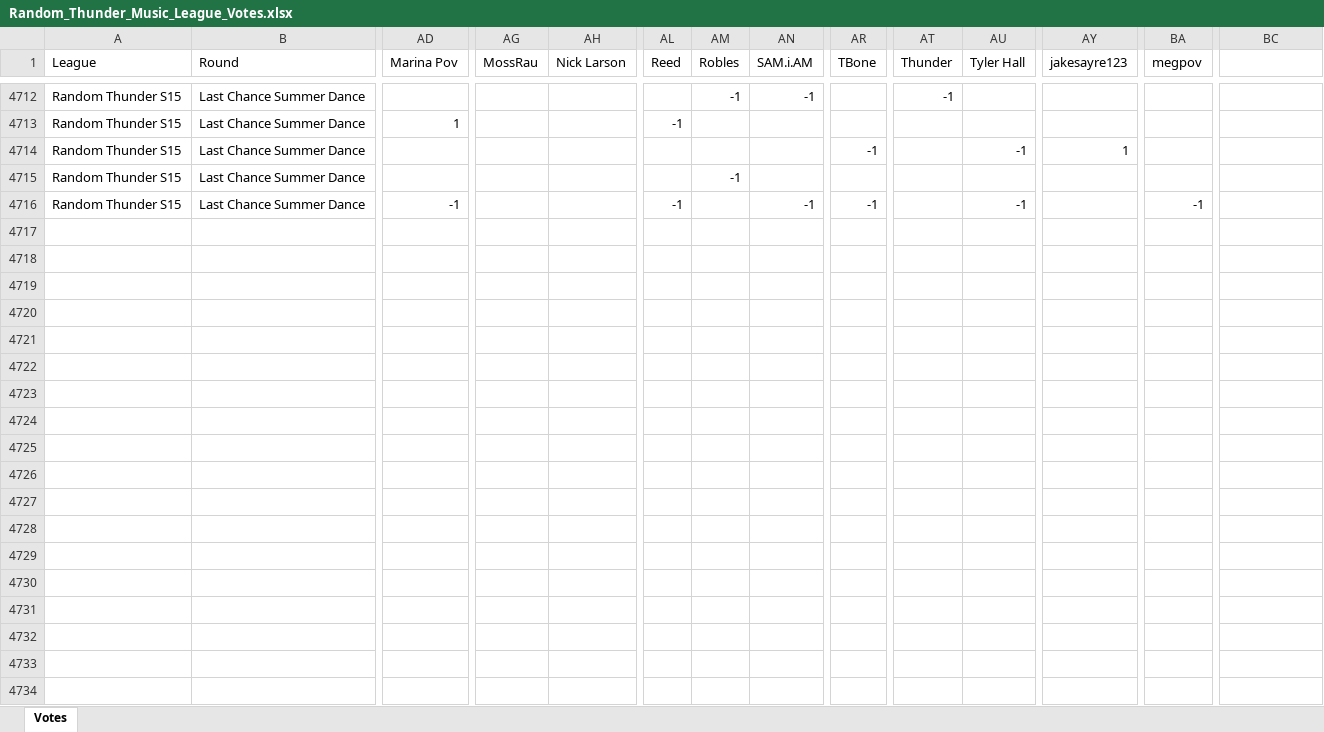
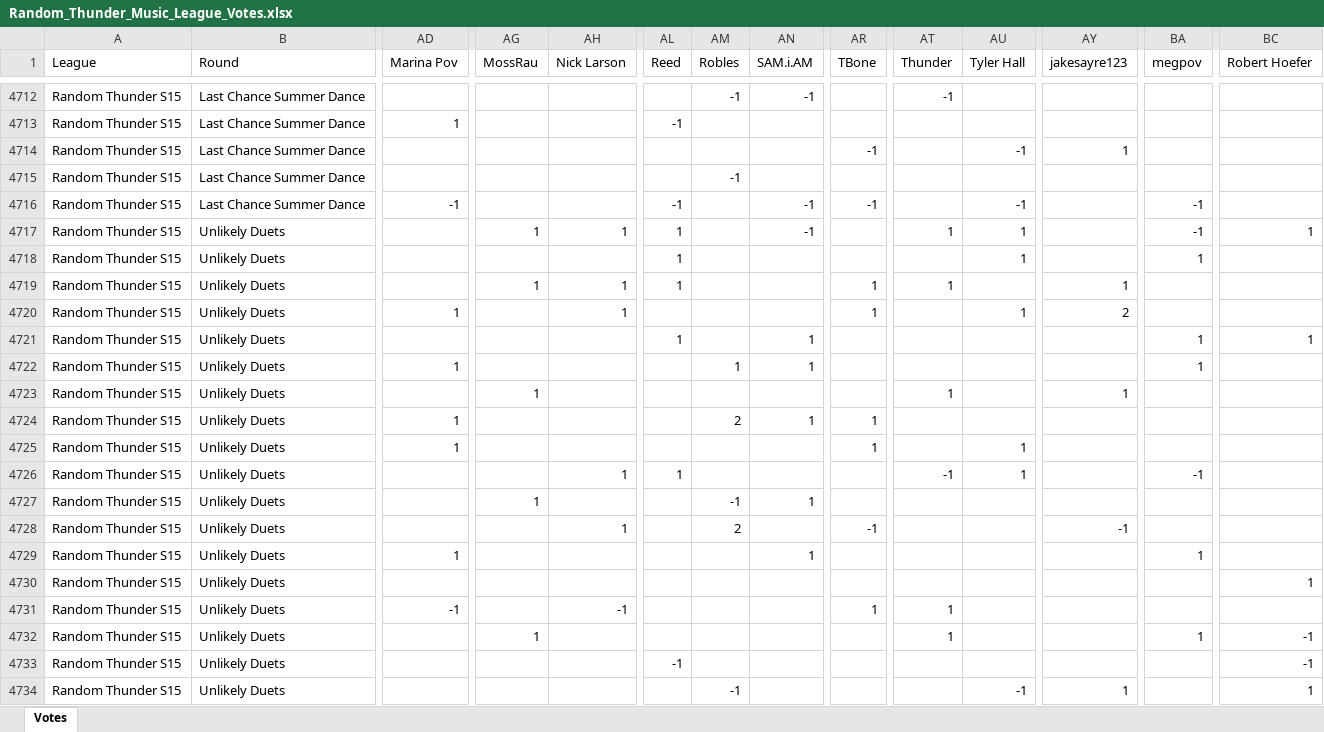
Before and after one commit to samteisberg-ops/rtmlarchive.com, an Excel workbook: Random_Thunder_Music_League_Votes.xlsx, sheet Votes, drawn as a sheet; only a part is shown, gaps mark what is left out; values as stored, in another font and other column widths than the file's, no borders; rows hold the shown columns only; the diff covers the shown part only; the diff names each change by its address in the sheet, - before the commit and + after, or states it on an @@ line.

Commit message:
Weekly update: S15 Rounds 2-4 (Unlikely Duets, Mosh like a butterfly, Objectively Good)

```diff
--- a/Random_Thunder_Music_League_Votes.xlsx (sheet Votes)
+++ b/Random_Thunder_Music_League_Votes.xlsx (sheet Votes)
-BC1: (empty)
+BC1: Robert Hoefer
+row 4717: Random Thunder S15 | Unlikely Duets |  | 1 | 1 | 1 |  | -1 |  | 1 | 1 |  | -1 | 1
+row 4718: Random Thunder S15 | Unlikely Duets |  |  |  | 1 |  |  |  |  | 1 |  | 1
+row 4719: Random Thunder S15 | Unlikely Duets |  | 1 | 1 | 1 |  |  | 1 | 1 |  | 1
+row 4720: Random Thunder S15 | Unlikely Duets | 1 |  | 1 |  |  |  | 1 |  | 1 | 2
+row 4721: Random Thunder S15 | Unlikely Duets |  |  |  | 1 |  | 1 |  |  |  |  | 1 | 1
+row 4722: Random Thunder S15 | Unlikely Duets | 1 |  |  |  | 1 | 1 |  |  |  |  | 1
+row 4723: Random Thunder S15 | Unlikely Duets |  | 1 |  |  |  |  |  | 1 |  | 1
+row 4724: Random Thunder S15 | Unlikely Duets | 1 |  |  |  | 2 | 1 | 1
+row 4725: Random Thunder S15 | Unlikely Duets | 1 |  |  |  |  |  | 1 |  | 1
+row 4726: Random Thunder S15 | Unlikely Duets |  |  | 1 | 1 |  |  |  | -1 | 1 |  | -1
+row 4727: Random Thunder S15 | Unlikely Duets |  | 1 |  |  | -1 | 1
+row 4728: Random Thunder S15 | Unlikely Duets |  |  | 1 |  | 2 |  | -1 |  |  | -1
+row 4729: Random Thunder S15 | Unlikely Duets | 1 |  |  |  |  | 1 |  |  |  |  | 1
+row 4730: Random Thunder S15 | Unlikely Duets |  |  |  |  |  |  |  |  |  |  |  | 1
+row 4731: Random Thunder S15 | Unlikely Duets | -1 |  | -1 |  |  |  | 1 | 1
+row 4732: Random Thunder S15 | Unlikely Duets |  | 1 |  |  |  |  |  | 1 |  |  | 1 | -1
+row 4733: Random Thunder S15 | Unlikely Duets |  |  |  | -1 |  |  |  |  |  |  |  | -1
+row 4734: Random Thunder S15 | Unlikely Duets |  |  |  |  | -1 |  |  |  | -1 | 1 |  | 1
```
Also changed, not shown: 40 added rows elsewhere in this sheet, Random_Thunder_Music_League.xlsx, 4 other files.
